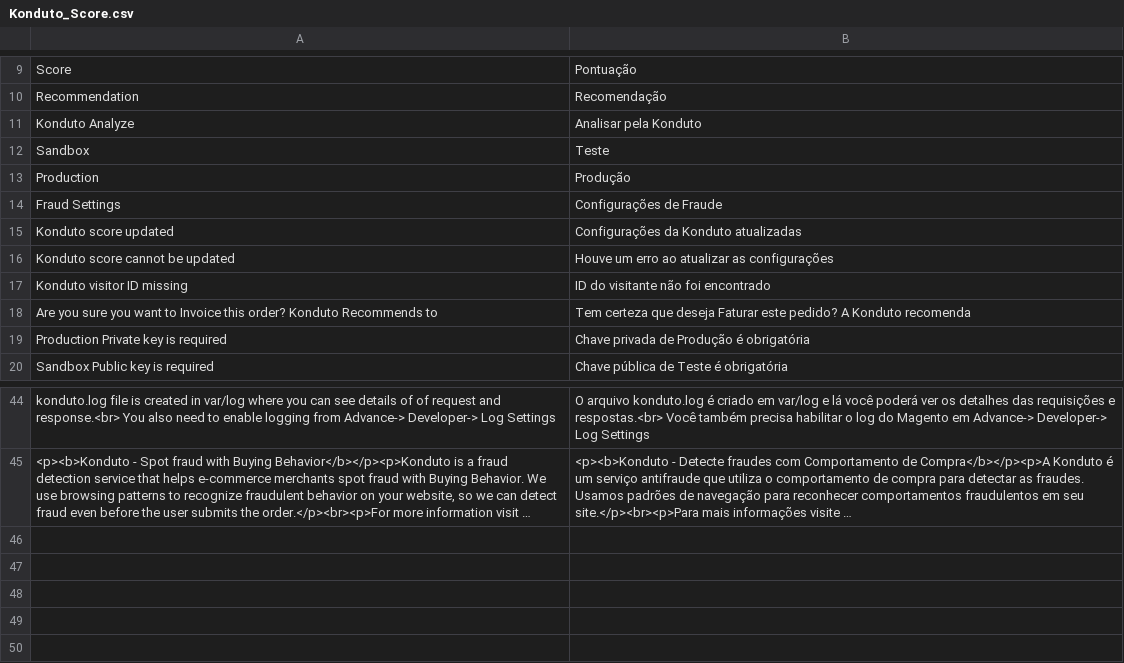
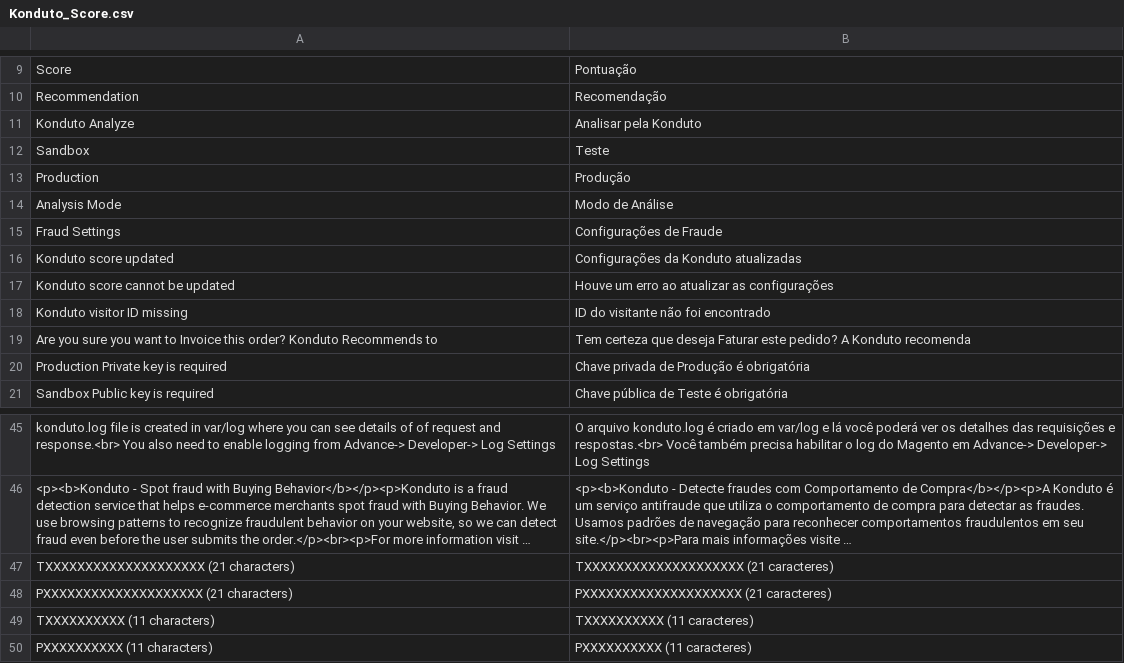
Before and after one commit to OpenMageModuleFostering/konduto, a CSV file: app/locale/pt_BR/Konduto_Score.csv, drawn as a sheet; only a part is shown, gaps mark what is left out; long unchanged cells end in …; the diff names each change by its address in the sheet, - before the commit and + after, or states it on an @@ line.

```diff
--- a/app/locale/pt_BR/Konduto_Score.csv
+++ b/app/locale/pt_BR/Konduto_Score.csv
+row 14: Analysis Mode | Modo de Análise
+row 47: TXXXXXXXXXXXXXXXXXXXX (21 characters) | TXXXXXXXXXXXXXXXXXXXX (21 caracteres)
+row 48: PXXXXXXXXXXXXXXXXXXXX (21 characters) | PXXXXXXXXXXXXXXXXXXXX (21 caracteres)
+row 49: TXXXXXXXXXX (11 characters) | TXXXXXXXXXX (11 caracteres)
+row 50: PXXXXXXXXXX (11 characters) | PXXXXXXXXXX (11 caracteres)
```
Also changed, not shown: 5 other files.
